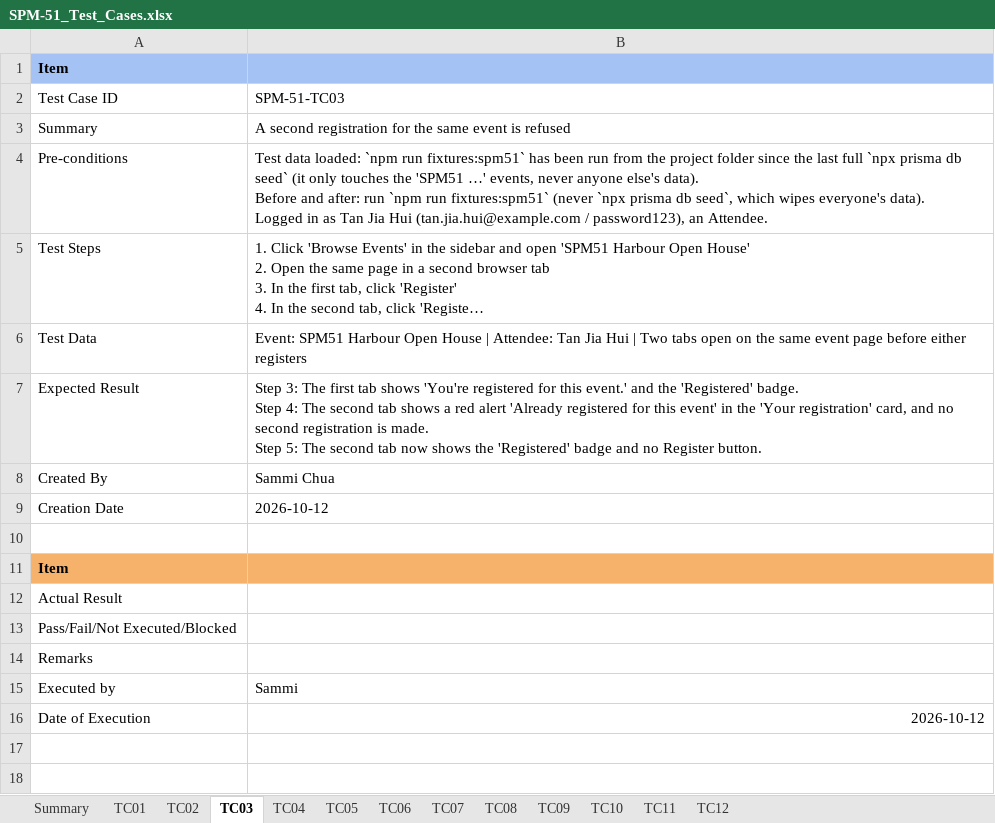
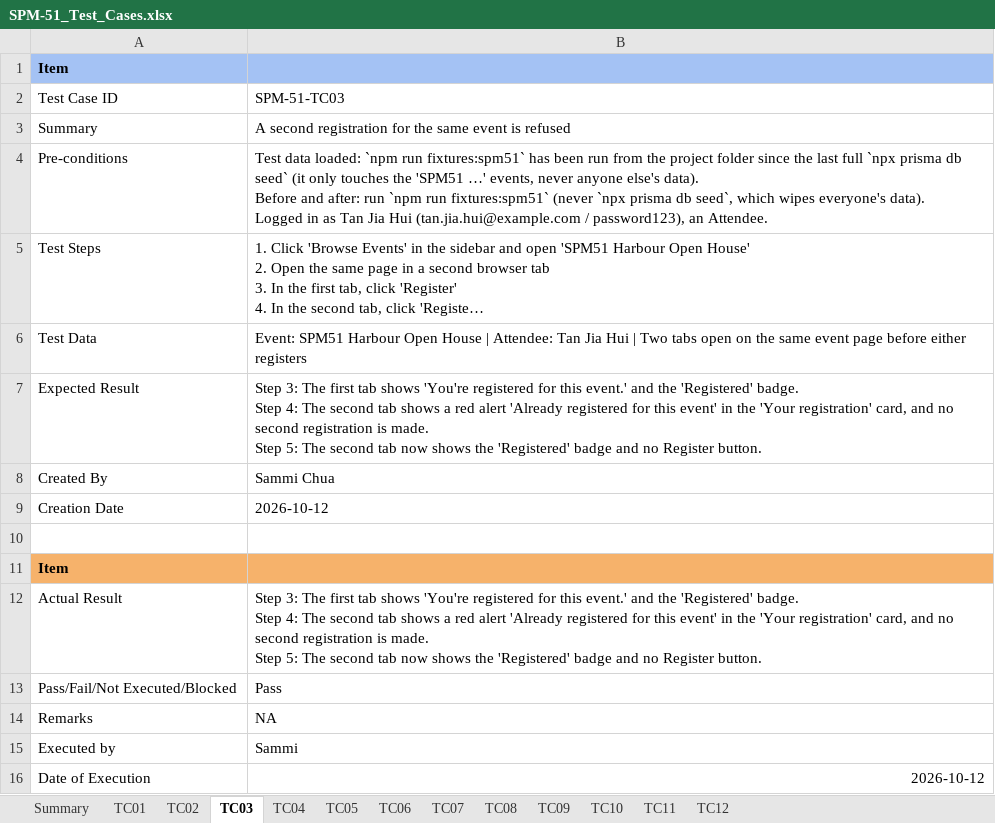
Before and after one commit to kchoongg/IS212, an Excel workbook: docs/test-cases/SPM-51_Test_Cases.xlsx, sheet TC03, drawn as a sheet; long unchanged cells end in …; values as stored, in another font and other column widths than the file's, no borders; ↵ is a line break in a cell; the diff names each change by its address in the sheet, - before the commit and + after, or states it on an @@ line.

```diff
--- a/docs/test-cases/SPM-51_Test_Cases.xlsx (sheet TC03)
+++ b/docs/test-cases/SPM-51_Test_Cases.xlsx (sheet TC03)
-B12: (empty)
+B12: Step 3: The first tab shows 'You're registered for this event.' and the 'Registered' badge. ↵ Step 4: The second tab shows a red alert 'Already registered for this event' in the 'Your registration' card, and no second registration is made. ↵ Step 5: The second tab now shows the 'Registered' badge and no Register button.
-B13: (empty)
+B13: Pass
-B14: (empty)
+B14: NA
```
Also changed, not shown: sheet TC09, 1 other file.
